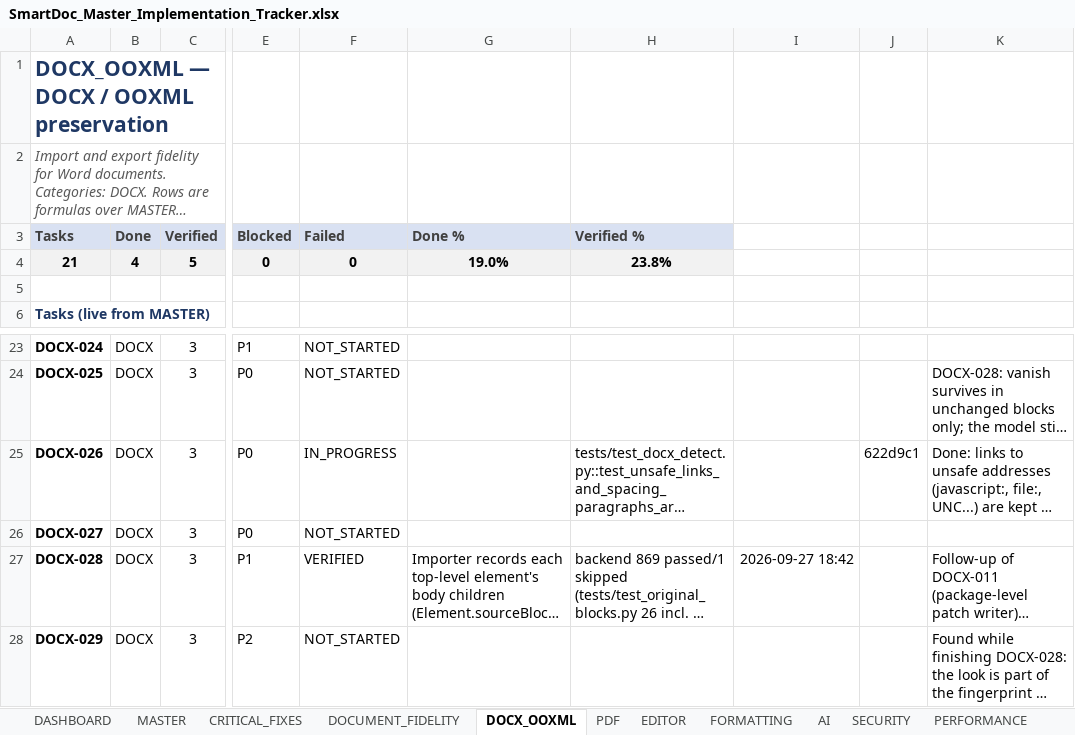
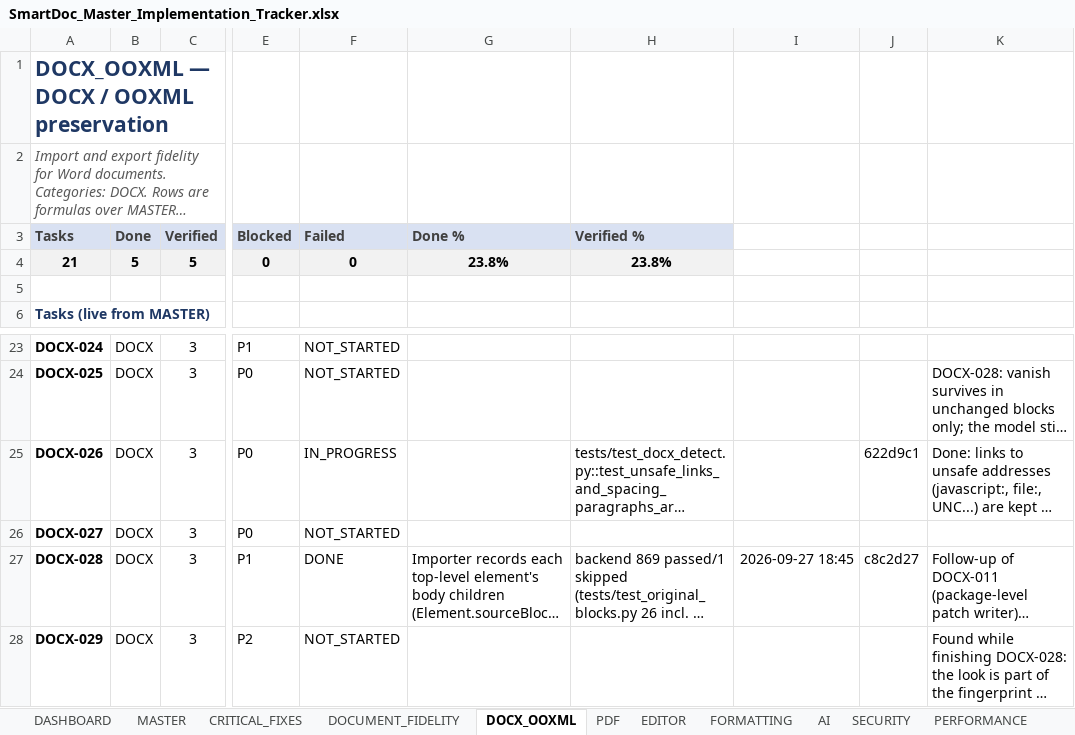
Before and after one commit to Drajeto07/claude, an Excel workbook: SmartDoc_Master_Implementation_Tracker.xlsx, sheet DOCX_OOXML, drawn as a sheet; only a part is shown, gaps mark what is left out; long unchanged cells end in …; values as stored, in another font and other column widths than the file's, no borders; conditional formats not drawn; the diff names each change by its address in the sheet, - before the commit and + after, or states it on an @@ line.

```diff
--- a/SmartDoc_Master_Implementation_Tracker.xlsx (sheet DOCX_OOXML)
+++ b/SmartDoc_Master_Implementation_Tracker.xlsx (sheet DOCX_OOXML)
-B4 (Done): 4
+B4 (Done): 5
-G4 (Done %): 19.0%
+G4 (Done %): 23.8%
-F27 (Failed): VERIFIED
+F27 (Failed): DONE
-I27: 2026-09-27 18:42
+I27: 2026-09-27 18:45
-J27: (empty)
+J27: c8c2d27
```
Also changed, not shown: sheet DASHBOARD, sheet CHANGE_LOG, sheet MASTER, sheet SESSION_STATE, 2 other files.
